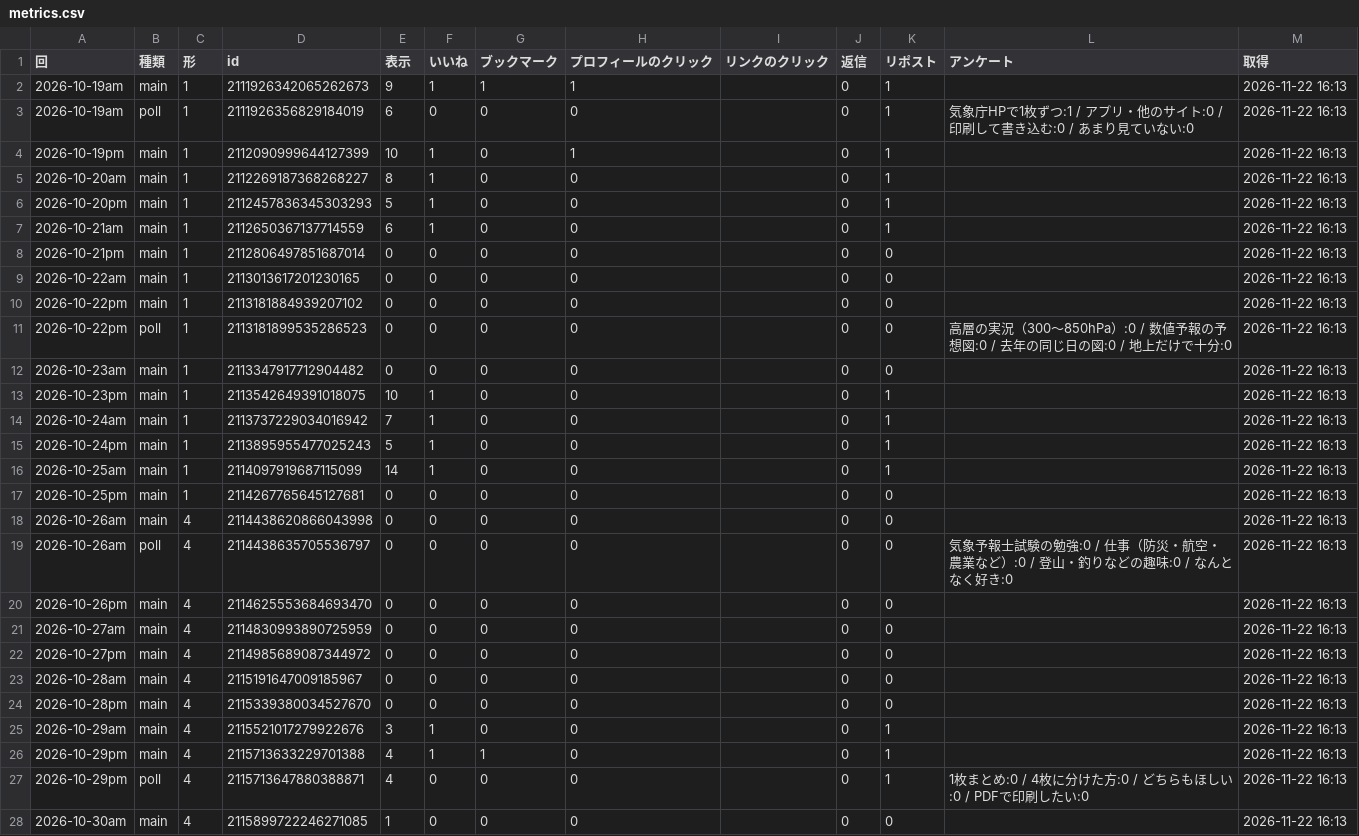
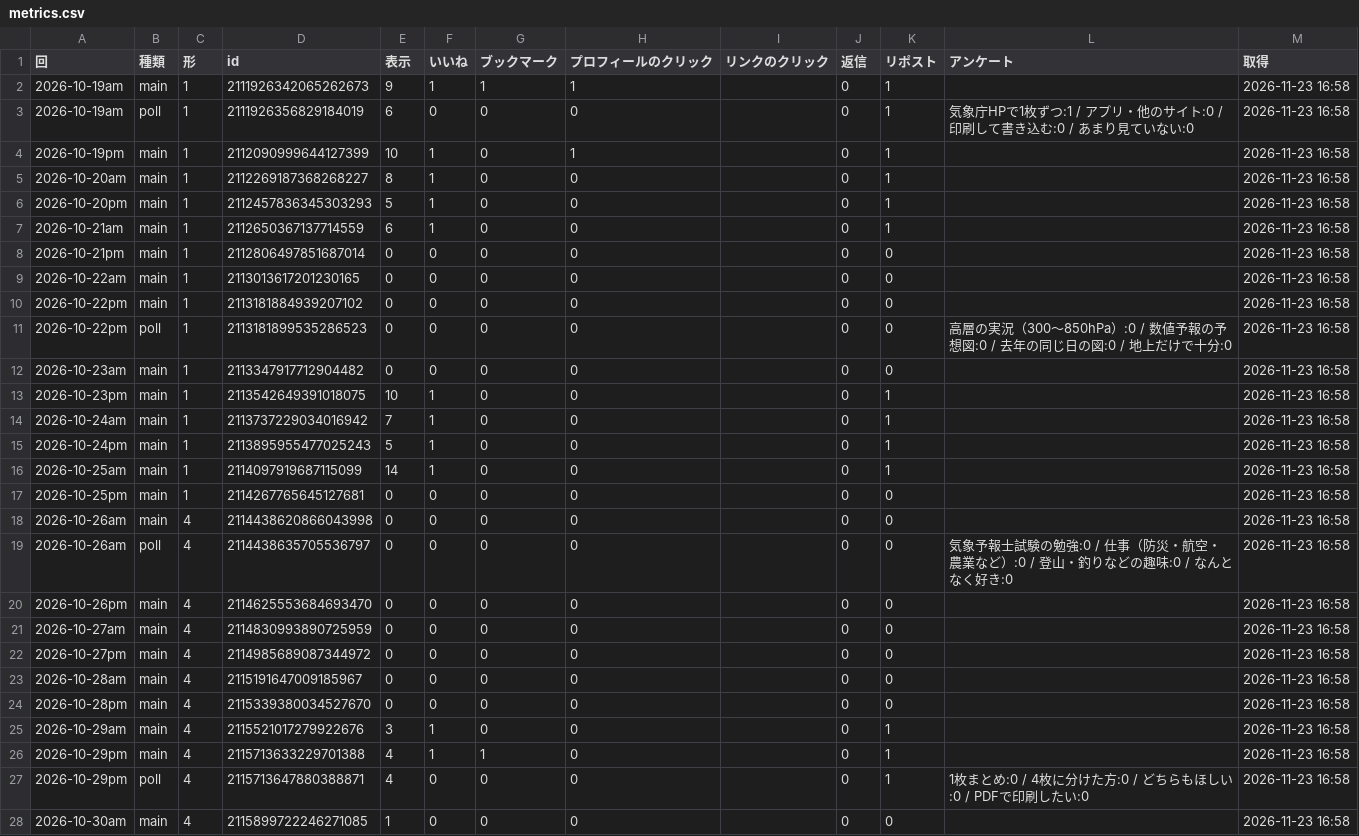
Before and after one commit to naokishobosai0214-dot/sorayomi, a CSV file: metrics.csv, drawn as a sheet; only a part is shown; the diff covers the shown part only.

Commit message:
x_bot 2026-11-23_0758

```diff
--- a/metrics.csv
+++ b/metrics.csv
@@ -1,28 +1,28 @@
 回,種類,形,id,表示,いいね,ブックマーク,プロフィールのクリック,リンクのクリック,返信,リポスト,アンケート,取得
-2026-10-19am,main,1,2111926342065262673,9,1,1,1,,0,1,,2026-11-22 16:13
-2026-10-19am,poll,1,2111926356829184019,6,0,0,0,,0,1,気象庁HPで1枚ずつ:1 / アプリ・他のサイト:0 / 印刷して書き込む:0 / あまり見ていない:0,2026-11-22 16:13
-2026-10-19pm,main,1,2112090999644127399,10,1,0,1,,0,1,,2026-11-22 16:13
-2026-10-20am,main,1,2112269187368268227,8,1,0,0,,0,1,,2026-11-22 16:13
-2026-10-20pm,main,1,2112457836345303293,5,1,0,0,,0,1,,2026-11-22 16:13
-2026-10-21am,main,1,2112650367137714559,6,1,0,0,,0,1,,2026-11-22 16:13
-2026-10-21pm,main,1,2112806497851687014,0,0,0,0,,0,0,,2026-11-22 16:13
-2026-10-22am,main,1,2113013617201230165,0,0,0,0,,0,0,,2026-11-22 16:13
-2026-10-22pm,main,1,2113181884939207102,0,0,0,0,,0,0,,2026-11-22 16:13
-2026-10-22pm,poll,1,2113181899535286523,0,0,0,0,,0,0,高層の実況（300〜850hPa）:0 / 数値予報の予想図:0 / 去年の同じ日の図:0 / 地上だけで十分:0,2026-11-22 16:13
-2026-10-23am,main,1,2113347917712904482,0,0,0,0,,0,0,,2026-11-22 16:13
-2026-10-23pm,main,1,2113542649391018075,10,1,0,0,,0,1,,2026-11-22 16:13
-2026-10-24am,main,1,2113737229034016942,7,1,0,0,,0,1,,2026-11-22 16:13
-2026-10-24pm,main,1,2113895955477025243,5,1,0,0,,0,1,,2026-11-22 16:13
-2026-10-25am,main,1,2114097919687115099,14,1,0,0,,0,1,,2026-11-22 16:13
-2026-10-25pm,main,1,2114267765645127681,0,0,0,0,,0,0,,2026-11-22 16:13
-2026-10-26am,main,4,2114438620866043998,0,0,0,0,,0,0,,2026-11-22 16:13
-2026-10-26am,poll,4,2114438635705536797,0,0,0,0,,0,0,気象予報士試験の勉強:0 / 仕事（防災・航空・農業など）:0 / 登山・釣りなどの趣味:0 / なんとなく好き:0,2026-11-22 16:13
-2026-10-26pm,main,4,2114625553684693470,0,0,0,0,,0,0,,2026-11-22 16:13
-2026-10-27am,main,4,2114830993890725959,0,0,0,0,,0,0,,2026-11-22 16:13
-2026-10-27pm,main,4,2114985689087344972,0,0,0,0,,0,0,,2026-11-22 16:13
-2026-10-28am,main,4,2115191647009185967,0,0,0,0,,0,0,,2026-11-22 16:13
-2026-10-28pm,main,4,2115339380034527670,0,0,0,0,,0,0,,2026-11-22 16:13
-2026-10-29am,main,4,2115521017279922676,3,1,0,0,,0,1,,2026-11-22 16:13
-2026-10-29pm,main,4,2115713633229701388,4,1,1,0,,0,1,,2026-11-22 16:13
-2026-10-29pm,poll,4,2115713647880388871,4,0,0,0,,0,1,1枚まとめ:0 / 4枚に分けた方:0 / どちらもほしい:0 / PDFで印刷したい:0,2026-11-22 16:13
-2026-10-30am,main,4,2115899722246271085,1,0,0,0,,0,0,,2026-11-22 16:13
+2026-10-19am,main,1,2111926342065262673,9,1,1,1,,0,1,,2026-11-23 16:58
+2026-10-19am,poll,1,2111926356829184019,6,0,0,0,,0,1,気象庁HPで1枚ずつ:1 / アプリ・他のサイト:0 / 印刷して書き込む:0 / あまり見ていない:0,2026-11-23 16:58
+2026-10-19pm,main,1,2112090999644127399,10,1,0,1,,0,1,,2026-11-23 16:58
+2026-10-20am,main,1,2112269187368268227,8,1,0,0,,0,1,,2026-11-23 16:58
+2026-10-20pm,main,1,2112457836345303293,5,1,0,0,,0,1,,2026-11-23 16:58
+2026-10-21am,main,1,2112650367137714559,6,1,0,0,,0,1,,2026-11-23 16:58
+2026-10-21pm,main,1,2112806497851687014,0,0,0,0,,0,0,,2026-11-23 16:58
+2026-10-22am,main,1,2113013617201230165,0,0,0,0,,0,0,,2026-11-23 16:58
+2026-10-22pm,main,1,2113181884939207102,0,0,0,0,,0,0,,2026-11-23 16:58
+2026-10-22pm,poll,1,2113181899535286523,0,0,0,0,,0,0,高層の実況（300〜850hPa）:0 / 数値予報の予想図:0 / 去年の同じ日の図:0 / 地上だけで十分:0,2026-11-23 16:58
+2026-10-23am,main,1,2113347917712904482,0,0,0,0,,0,0,,2026-11-23 16:58
+2026-10-23pm,main,1,2113542649391018075,10,1,0,0,,0,1,,2026-11-23 16:58
+2026-10-24am,main,1,2113737229034016942,7,1,0,0,,0,1,,2026-11-23 16:58
+2026-10-24pm,main,1,2113895955477025243,5,1,0,0,,0,1,,2026-11-23 16:58
+2026-10-25am,main,1,2114097919687115099,14,1,0,0,,0,1,,2026-11-23 16:58
+2026-10-25pm,main,1,2114267765645127681,0,0,0,0,,0,0,,2026-11-23 16:58
+2026-10-26am,main,4,2114438620866043998,0,0,0,0,,0,0,,2026-11-23 16:58
+2026-10-26am,poll,4,2114438635705536797,0,0,0,0,,0,0,気象予報士試験の勉強:0 / 仕事（防災・航空・農業など）:0 / 登山・釣りなどの趣味:0 / なんとなく好き:0,2026-11-23 16:58
+2026-10-26pm,main,4,2114625553684693470,0,0,0,0,,0,0,,2026-11-23 16:58
+2026-10-27am,main,4,2114830993890725959,0,0,0,0,,0,0,,2026-11-23 16:58
+2026-10-27pm,main,4,2114985689087344972,0,0,0,0,,0,0,,2026-11-23 16:58
+2026-10-28am,main,4,2115191647009185967,0,0,0,0,,0,0,,2026-11-23 16:58
+2026-10-28pm,main,4,2115339380034527670,0,0,0,0,,0,0,,2026-11-23 16:58
+2026-10-29am,main,4,2115521017279922676,3,1,0,0,,0,1,,2026-11-23 16:58
+2026-10-29pm,main,4,2115713633229701388,4,1,1,0,,0,1,,2026-11-23 16:58
+2026-10-29pm,poll,4,2115713647880388871,4,0,0,0,,0,1,1枚まとめ:0 / 4枚に分けた方:0 / どちらもほしい:0 / PDFで印刷したい:0,2026-11-23 16:58
+2026-10-30am,main,4,2115899722246271085,1,0,0,0,,0,0,,2026-11-23 16:58
```
Also changed, not shown: 8 edited cells elsewhere in this file.
